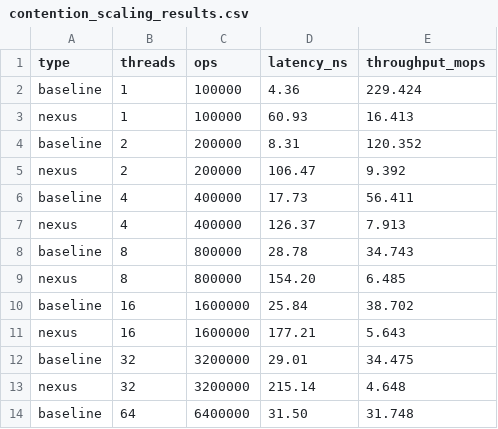
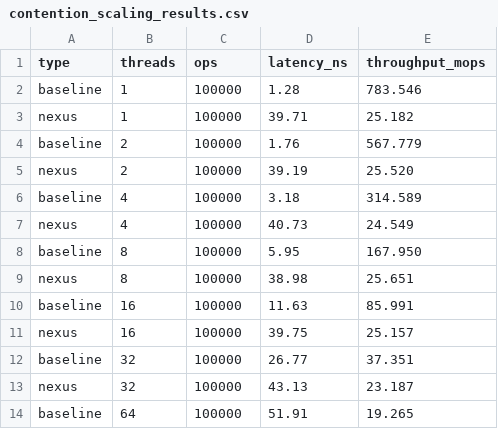
Before and after one commit to TensorScholar/nexus-memory, a CSV file: nexus-benchmarks/contention_scaling_results.csv, drawn as a sheet; only a part is shown; the diff covers the shown part only.

```diff
--- a/nexus-benchmarks/contention_scaling_results.csv
+++ b/nexus-benchmarks/contention_scaling_results.csv
@@ -1,14 +1,14 @@
 type,threads,ops,latency_ns,throughput_mops
-baseline,1,100000,4.36,229.424
-nexus,1,100000,60.93,16.413
-baseline,2,200000,8.31,120.352
-nexus,2,200000,106.47,9.392
-baseline,4,400000,17.73,56.411
-nexus,4,400000,126.37,7.913
-baseline,8,800000,28.78,34.743
-nexus,8,800000,154.20,6.485
-baseline,16,1600000,25.84,38.702
-nexus,16,1600000,177.21,5.643
-baseline,32,3200000,29.01,34.475
-nexus,32,3200000,215.14,4.648
-baseline,64,6400000,31.50,31.748
+baseline,1,100000,1.28,783.546
+nexus,1,100000,39.71,25.182
+baseline,2,100000,1.76,567.779
+nexus,2,100000,39.19,25.520
+baseline,4,100000,3.18,314.589
+nexus,4,100000,40.73,24.549
+baseline,8,100000,5.95,167.950
+nexus,8,100000,38.98,25.651
+baseline,16,100000,11.63,85.991
+nexus,16,100000,39.75,25.157
+baseline,32,100000,26.77,37.351
+nexus,32,100000,43.13,23.187
+baseline,64,100000,51.91,19.265
```
Also changed, not shown: 15 edited cells elsewhere in this file, 4 other files.
